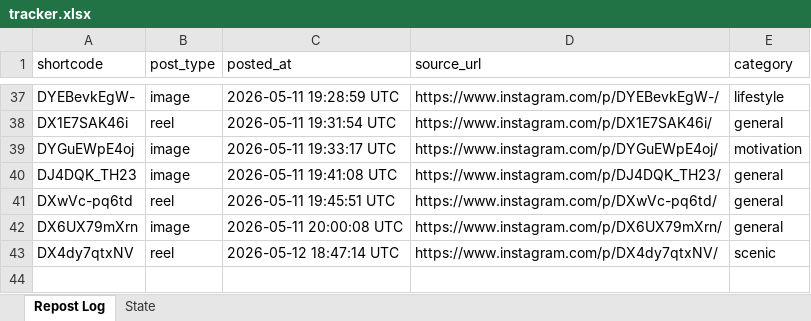
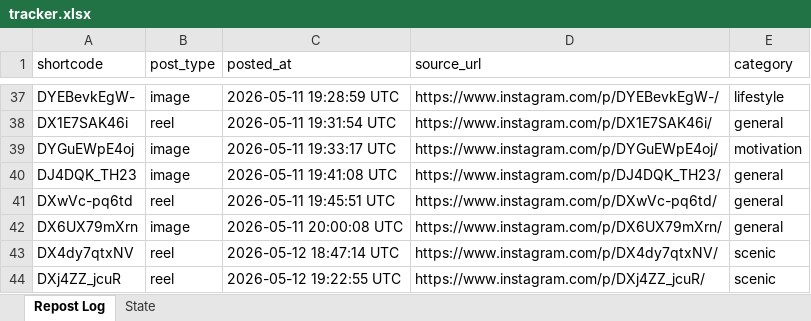
Before and after one commit to mahaboob9143/autopost-foodie, an Excel workbook: data/tracker.xlsx, sheet Repost Log, drawn as a sheet; only a part is shown, gaps mark what is left out; values as stored, in another font and other column widths than the file's, no borders; the diff names each change by its address in the sheet, - before the commit and + after, or states it on an @@ line.

```diff
--- a/data/tracker.xlsx (sheet Repost Log)
+++ b/data/tracker.xlsx (sheet Repost Log)
+row 44: DXj4ZZ_jcuR | reel | 2026-05-12 19:22:55 UTC | https://www.instagram.com/p/DXj4ZZ_jcuR/ | scenic
```
Also changed, not shown: 1 other file.
